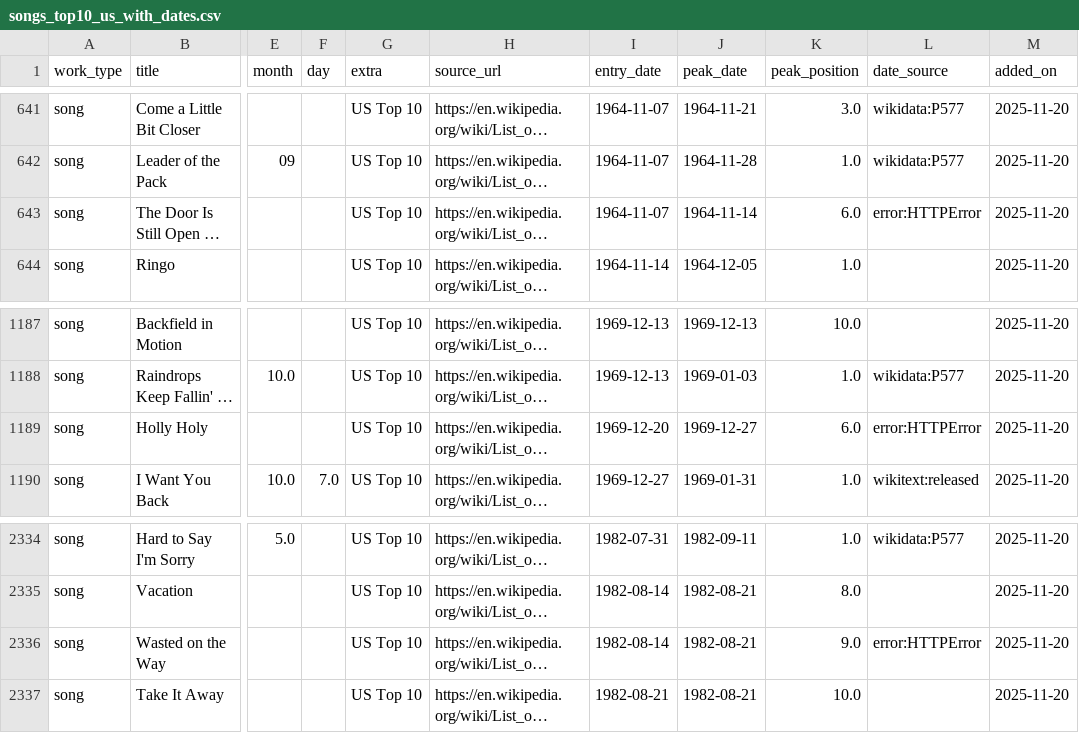
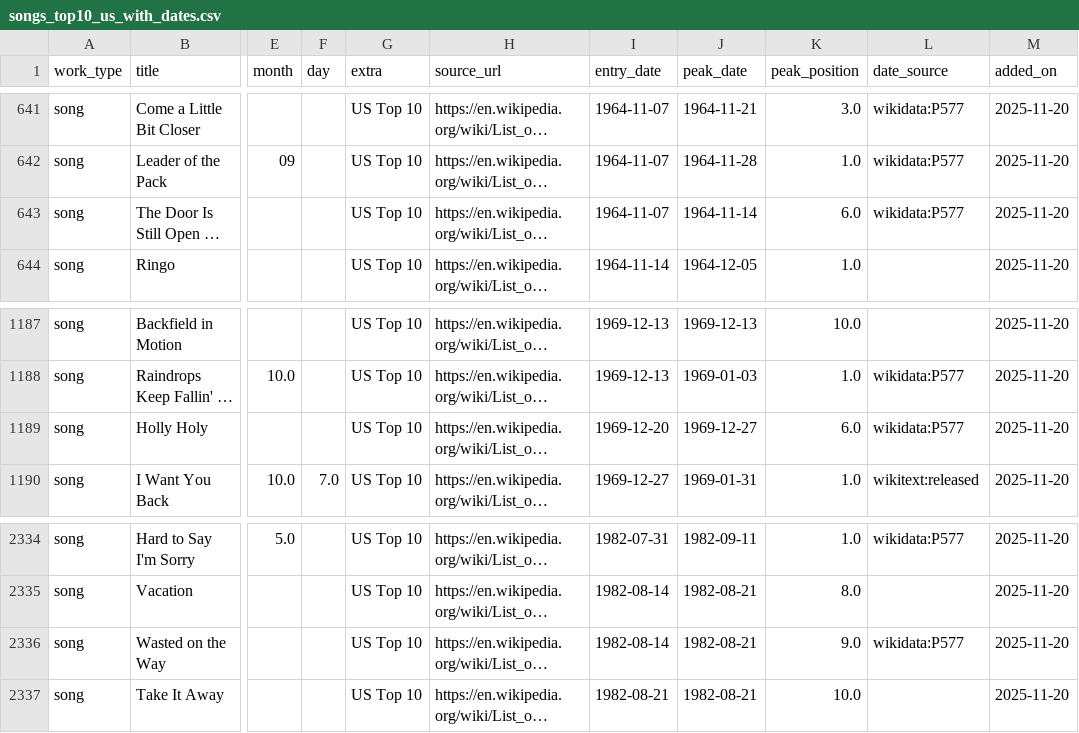
Before and after one commit to 66fishmarket-droid/STRUMOTDSeedGen, a CSV file: data/songs_top10_us_with_dates.csv, drawn as a sheet; only a part is shown, gaps mark what is left out; long unchanged cells end in …; the diff covers the shown part only; the diff names each change by its address in the sheet, - before the commit and + after, or states it on an @@ line.

Commit message:
Auto-update Top10 song release dates (delta)

```diff
--- a/data/songs_top10_us_with_dates.csv
+++ b/data/songs_top10_us_with_dates.csv
-L643 (date_source): error:HTTPError
+L643 (date_source): wikidata:P577
-L1189 (date_source): error:HTTPError
+L1189 (date_source): wikidata:P577
-L2336 (date_source): error:HTTPError
+L2336 (date_source): wikidata:P577
```
Also changed, not shown: 9 edited cells elsewhere in this file.
